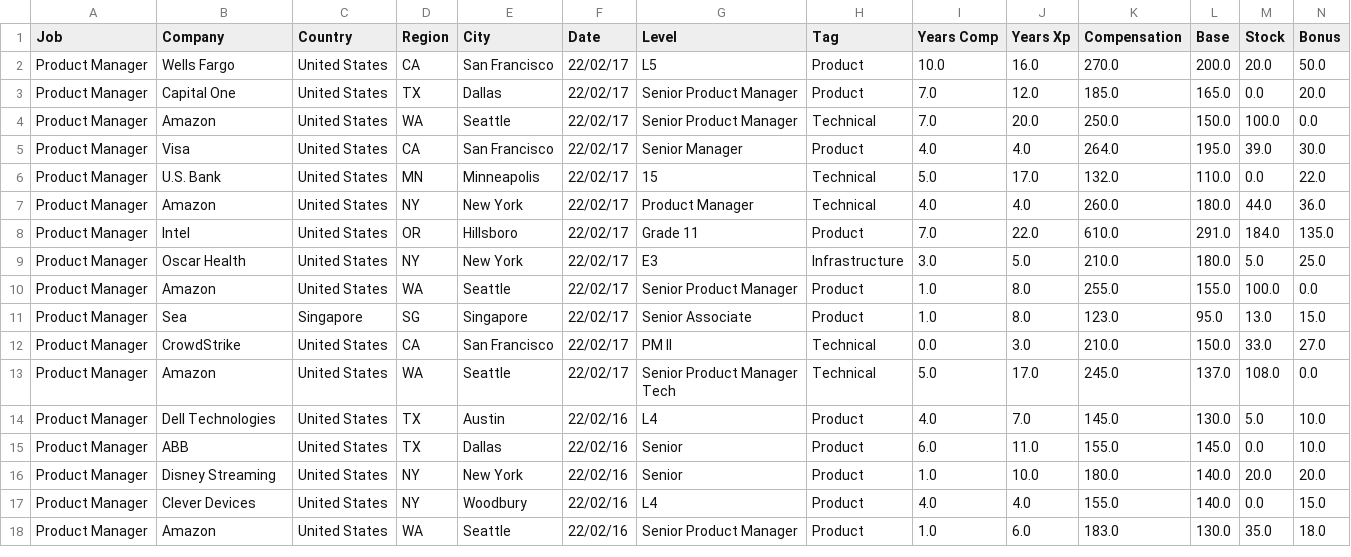
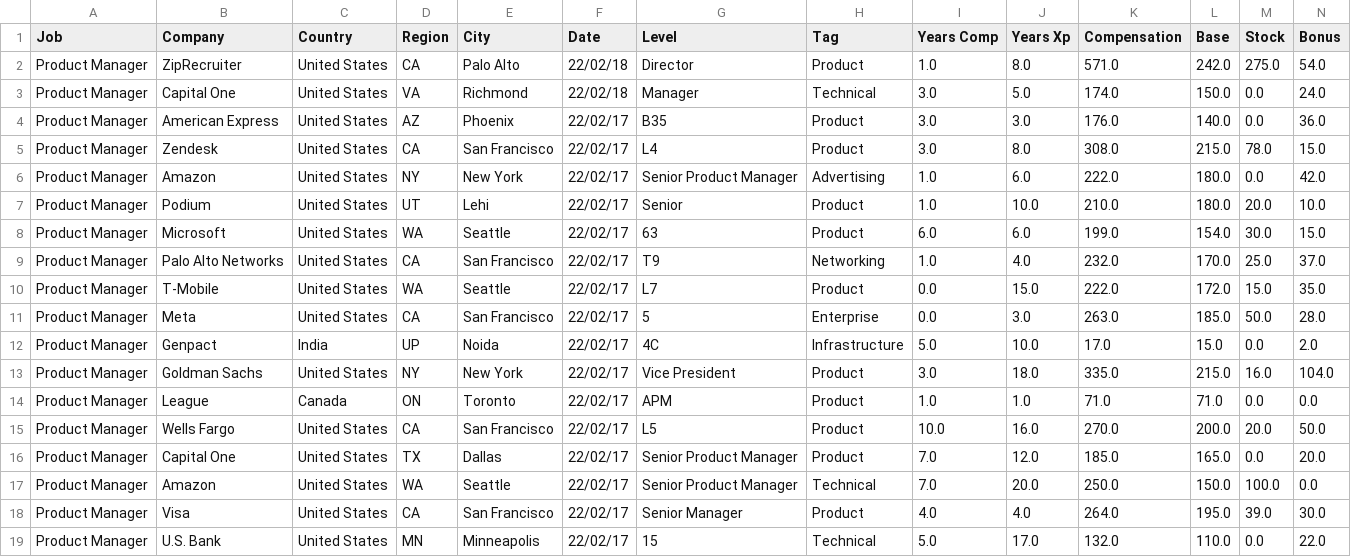
Before and after one commit to afruoy/scraper-levels.fyi, a CSV file: db/Product Manager.csv, drawn as a sheet; only a part is shown; the shorter side is filled out with more unchanged rows; rows hold the shown columns only; the diff names each change by its address in the sheet, - before the commit and + after, or states it on an @@ line.

```diff
--- a/db/Product Manager.csv
+++ b/db/Product Manager.csv
+row 2: Product Manager | ZipRecruiter | United States | CA | Palo Alto | 22/02/18 | Director | Product | 1.0 | 8.0 | 571.0 | 242.0 | 275.0 | 54.0
+row 3: Product Manager | Capital One | United States | VA | Richmond | 22/02/18 | Manager | Technical | 3.0 | 5.0 | 174.0 | 150.0 | 0.0 | 24.0
+row 4: Product Manager | American Express | United States | AZ | Phoenix | 22/02/17 | B35 | Product | 3.0 | 3.0 | 176.0 | 140.0 | 0.0 | 36.0
+row 5: Product Manager | Zendesk | United States | CA | San Francisco | 22/02/17 | L4 | Product | 3.0 | 8.0 | 308.0 | 215.0 | 78.0 | 15.0
+row 6: Product Manager | Amazon | United States | NY | New York | 22/02/17 | Senior Product Manager | Advertising | 1.0 | 6.0 | 222.0 | 180.0 | 0.0 | 42.0
+row 7: Product Manager | Podium | United States | UT | Lehi | 22/02/17 | Senior | Product | 1.0 | 10.0 | 210.0 | 180.0 | 20.0 | 10.0
+row 8: Product Manager | Microsoft | United States | WA | Seattle | 22/02/17 | 63 | Product | 6.0 | 6.0 | 199.0 | 154.0 | 30.0 | 15.0
+row 9: Product Manager | Palo Alto Networks | United States | CA | San Francisco | 22/02/17 | T9 | Networking | 1.0 | 4.0 | 232.0 | 170.0 | 25.0 | 37.0
+row 10: Product Manager | T-Mobile | United States | WA | Seattle | 22/02/17 | L7 | Product | 0.0 | 15.0 | 222.0 | 172.0 | 15.0 | 35.0
+row 11: Product Manager | Meta | United States | CA | San Francisco | 22/02/17 | 5 | Enterprise | 0.0 | 3.0 | 263.0 | 185.0 | 50.0 | 28.0
+row 12: Product Manager | Genpact | India | UP | Noida | 22/02/17 | 4C | Infrastructure | 5.0 | 10.0 | 17.0 | 15.0 | 0.0 | 2.0
+row 13: Product Manager | Goldman Sachs | United States | NY | New York | 22/02/17 | Vice President | Product | 3.0 | 18.0 | 335.0 | 215.0 | 16.0 | 104.0
+row 14: Product Manager | League | Canada | ON | Toronto | 22/02/17 | APM | Product | 1.0 | 1.0 | 71.0 | 71.0 | 0.0 | 0.0
```
Also changed, not shown: db/Management Consultant.csv, db/Marketing.csv, 11 other files.
